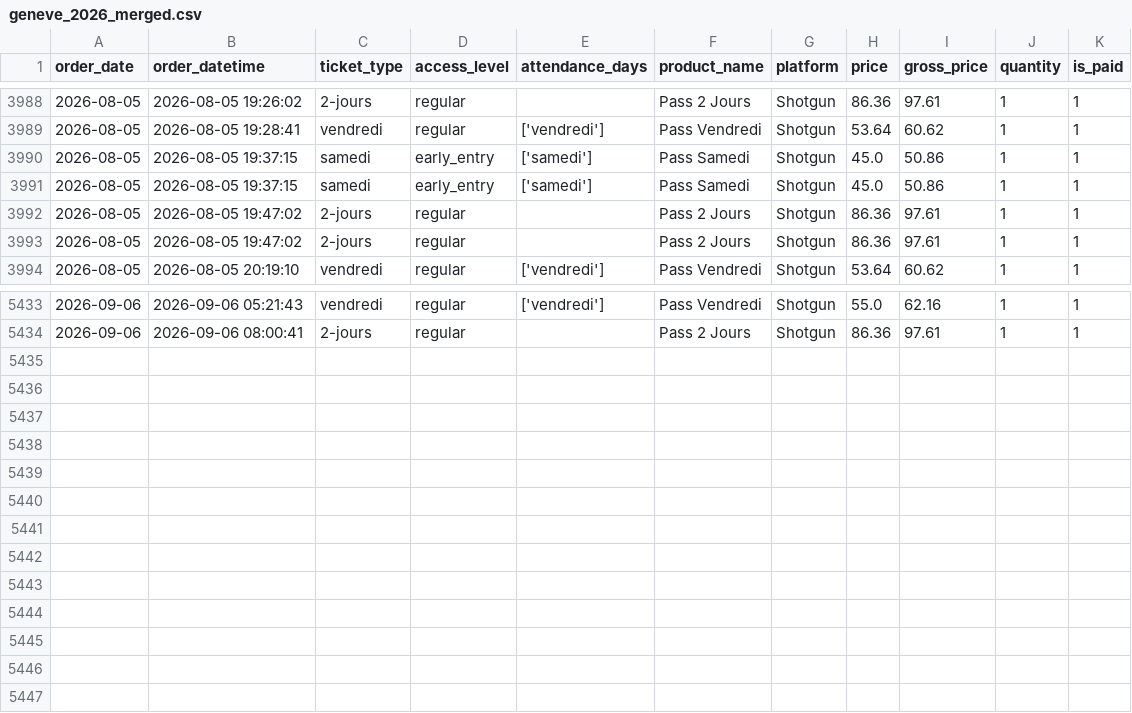
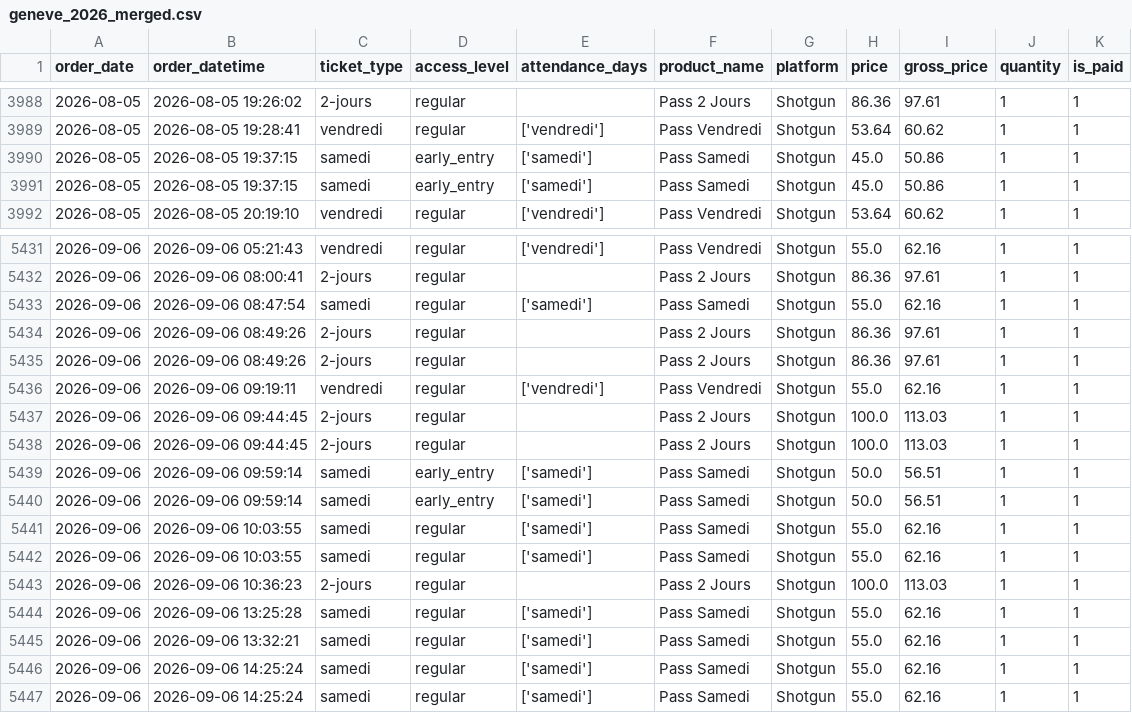
Before and after one commit to studio-ai2k/fix2-scratch, a CSV file: data/geneve_2026_merged.csv, drawn as a sheet; only a part is shown, gaps mark what is left out; removed rows and columns are numbered as before the commit, all else as after; the diff names each change by its address in the sheet, - before the commit and + after, or states it on an @@ line.

```diff
--- a/data/geneve_2026_merged.csv
+++ b/data/geneve_2026_merged.csv
-row 3992: 2026-08-05 | 2026-08-05 19:47:02 | 2-jours | regular |  | Pass 2 Jours | Shotgun | 86.36 | 97.61 | 1 | 1
-row 3993: 2026-08-05 | 2026-08-05 19:47:02 | 2-jours | regular |  | Pass 2 Jours | Shotgun | 86.36 | 97.61 | 1 | 1
+row 5433: 2026-09-06 | 2026-09-06 08:47:54 | samedi | regular | ['samedi'] | Pass Samedi | Shotgun | 55.0 | 62.16 | 1 | 1
+row 5434: 2026-09-06 | 2026-09-06 08:49:26 | 2-jours | regular |  | Pass 2 Jours | Shotgun | 86.36 | 97.61 | 1 | 1
+row 5435: 2026-09-06 | 2026-09-06 08:49:26 | 2-jours | regular |  | Pass 2 Jours | Shotgun | 86.36 | 97.61 | 1 | 1
+row 5436: 2026-09-06 | 2026-09-06 09:19:11 | vendredi | regular | ['vendredi'] | Pass Vendredi | Shotgun | 55.0 | 62.16 | 1 | 1
+row 5437: 2026-09-06 | 2026-09-06 09:44:45 | 2-jours | regular |  | Pass 2 Jours | Shotgun | 100.0 | 113.03 | 1 | 1
+row 5438: 2026-09-06 | 2026-09-06 09:44:45 | 2-jours | regular |  | Pass 2 Jours | Shotgun | 100.0 | 113.03 | 1 | 1
+row 5439: 2026-09-06 | 2026-09-06 09:59:14 | samedi | early_entry | ['samedi'] | Pass Samedi | Shotgun | 50.0 | 56.51 | 1 | 1
+row 5440: 2026-09-06 | 2026-09-06 09:59:14 | samedi | early_entry | ['samedi'] | Pass Samedi | Shotgun | 50.0 | 56.51 | 1 | 1
+row 5441: 2026-09-06 | 2026-09-06 10:03:55 | samedi | regular | ['samedi'] | Pass Samedi | Shotgun | 55.0 | 62.16 | 1 | 1
+row 5442: 2026-09-06 | 2026-09-06 10:03:55 | samedi | regular | ['samedi'] | Pass Samedi | Shotgun | 55.0 | 62.16 | 1 | 1
+row 5443: 2026-09-06 | 2026-09-06 10:36:23 | 2-jours | regular |  | Pass 2 Jours | Shotgun | 100.0 | 113.03 | 1 | 1
+row 5444: 2026-09-06 | 2026-09-06 13:25:28 | samedi | regular | ['samedi'] | Pass Samedi | Shotgun | 55.0 | 62.16 | 1 | 1
+row 5445: 2026-09-06 | 2026-09-06 13:32:21 | samedi | regular | ['samedi'] | Pass Samedi | Shotgun | 55.0 | 62.16 | 1 | 1
+row 5446: 2026-09-06 | 2026-09-06 14:25:24 | samedi | regular | ['samedi'] | Pass Samedi | Shotgun | 55.0 | 62.16 | 1 | 1
+row 5447: 2026-09-06 | 2026-09-06 14:25:24 | samedi | regular | ['samedi'] | Pass Samedi | Shotgun | 55.0 | 62.16 | 1 | 1
```
Also changed, not shown: data/rennes_2026_merged.csv, 11 other files.
